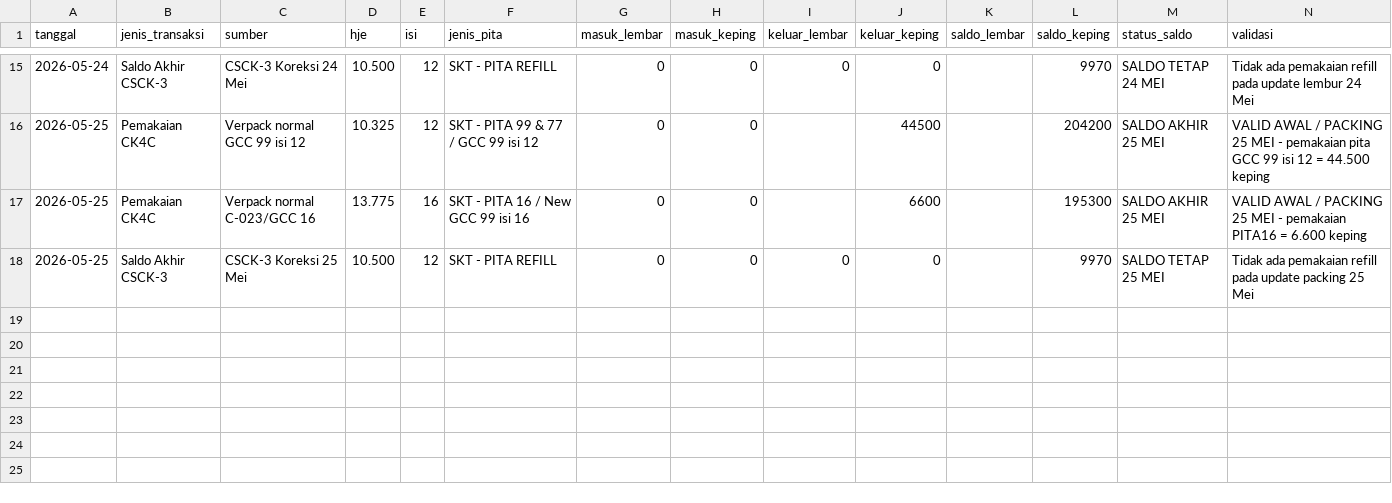
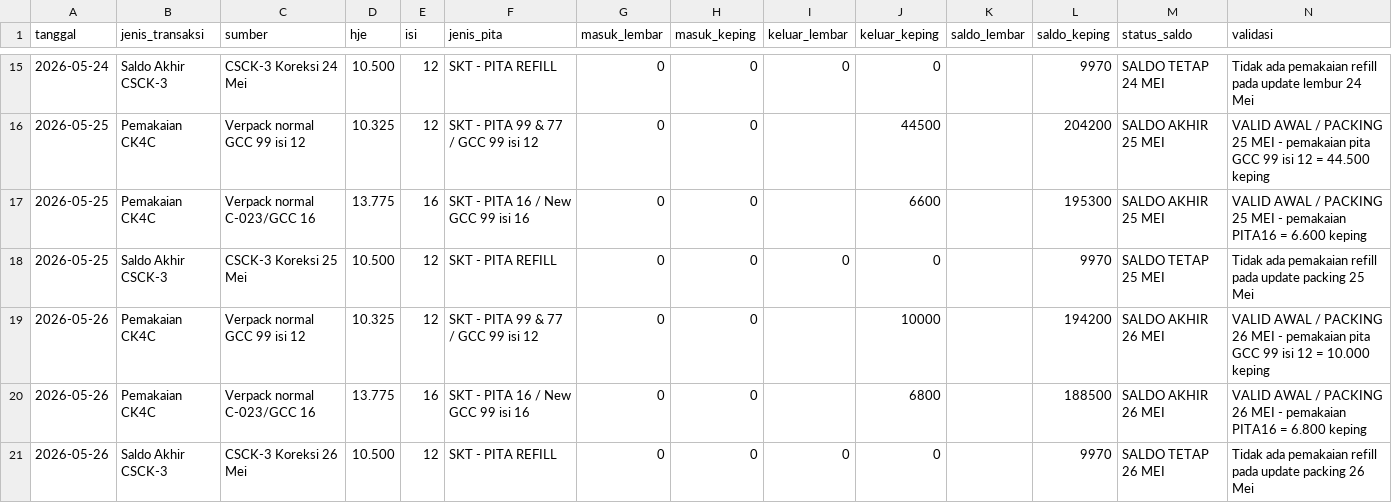
Before and after one commit to cengkehsigaret99-del/BAL-99-Work-Assistant-Cockpit, a CSV file: browse_pita_cukai.csv, drawn as a sheet; only a part is shown, gaps mark what is left out; the diff names each change by its address in the sheet, - before the commit and + after, or states it on an @@ line.

Commit message:
Update excise stamp ledger after 26 May packing

```diff
--- a/browse_pita_cukai.csv
+++ b/browse_pita_cukai.csv
+row 19: 2026-05-26 | Pemakaian CK4C | Verpack normal GCC 99 isi 12 | 10.325 | 12 | SKT - PITA 99 & 77 / GCC 99 isi 12 | 0 | 0 |  | 10000 |  | 194200 | SALDO AKHIR 26 MEI | VALID AWAL / PACKING 26 MEI - pemakaian pita GCC 99 isi 12 = 10.000 keping
+row 20: 2026-05-26 | Pemakaian CK4C | Verpack normal C-023/GCC 16 | 13.775 | 16 | SKT - PITA 16 / New GCC 99 isi 16 | 0 | 0 |  | 6800 |  | 188500 | SALDO AKHIR 26 MEI | VALID AWAL / PACKING 26 MEI - pemakaian PITA16 = 6.800 keping
+row 21: 2026-05-26 | Saldo Akhir CSCK-3 | CSCK-3 Koreksi 26 Mei | 10.500 | 12 | SKT - PITA REFILL | 0 | 0 | 0 | 0 |  | 9970 | SALDO TETAP 26 MEI | Tidak ada pemakaian refill pada update packing 26 Mei
```
